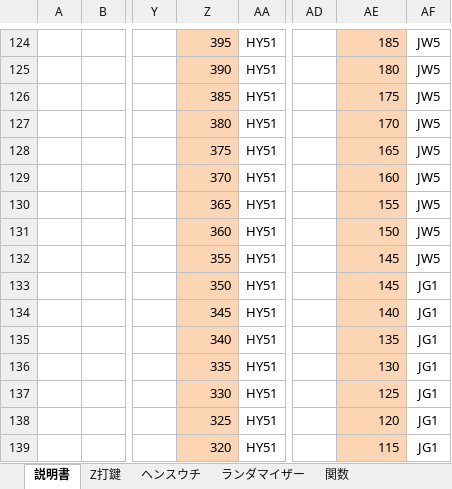
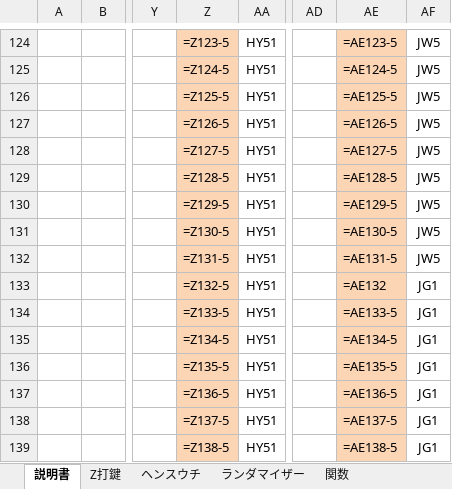
Before and after one commit to s-shohin/Z, an Excel workbook: Z条件_データ1_2212_2301条件.xlsm, sheet 説明書, drawn as a sheet; only a part is shown, gaps mark what is left out; values as stored, in another font and other column widths than the file's, no borders; formulas without a stored value are shown as written; charts and pictures not drawn; the diff covers the shown part only; the diff names each change by its address in the sheet, - before the commit and + after, or states it on an @@ line.

```diff
--- a/Z条件_データ1_2212_2301条件.xlsm (sheet 説明書)
+++ b/Z条件_データ1_2212_2301条件.xlsm (sheet 説明書)
-Z124: 395
+Z124: =Z123-5
-AE124: 185
+AE124: =AE123-5
-Z125: 390
+Z125: =Z124-5
-AE125: 180
+AE125: =AE124-5
-Z126: 385
+Z126: =Z125-5
-AE126: 175
+AE126: =AE125-5
-Z127: 380
+Z127: =Z126-5
-AE127: 170
+AE127: =AE126-5
-Z128: 375
+Z128: =Z127-5
-AE128: 165
+AE128: =AE127-5
-Z129: 370
+Z129: =Z128-5
-AE129: 160
+AE129: =AE128-5
-Z130: 365
+Z130: =Z129-5
-AE130: 155
+AE130: =AE129-5
-Z131: 360
+Z131: =Z130-5
-AE131: 150
+AE131: =AE130-5
-Z132: 355
+Z132: =Z131-5
-AE132: 145
+AE132: =AE131-5
-Z133: 350
+Z133: =Z132-5
-AE133: 145
+AE133: =AE132
-Z134: 345
+Z134: =Z133-5
-AE134: 140
+AE134: =AE133-5
-Z135: 340
+Z135: =Z134-5
-AE135: 135
+AE135: =AE134-5
-Z136: 335
+Z136: =Z135-5
-AE136: 130
+AE136: =AE135-5
-Z137: 330
+Z137: =Z136-5
-AE137: 125
+AE137: =AE136-5
-Z138: 325
+Z138: =Z137-5
-AE138: 120
+AE138: =AE137-5
-Z139: 320
+Z139: =Z138-5
-AE139: 115
+AE139: =AE138-5
```
Also changed, not shown: 9 added rows, 9 removed rows and 132 edited cells elsewhere in this sheet, sheet ヘンスウチ, sheet ランダマイザー, sheet 関数, sheet Z打鍵, charts or pictures.
